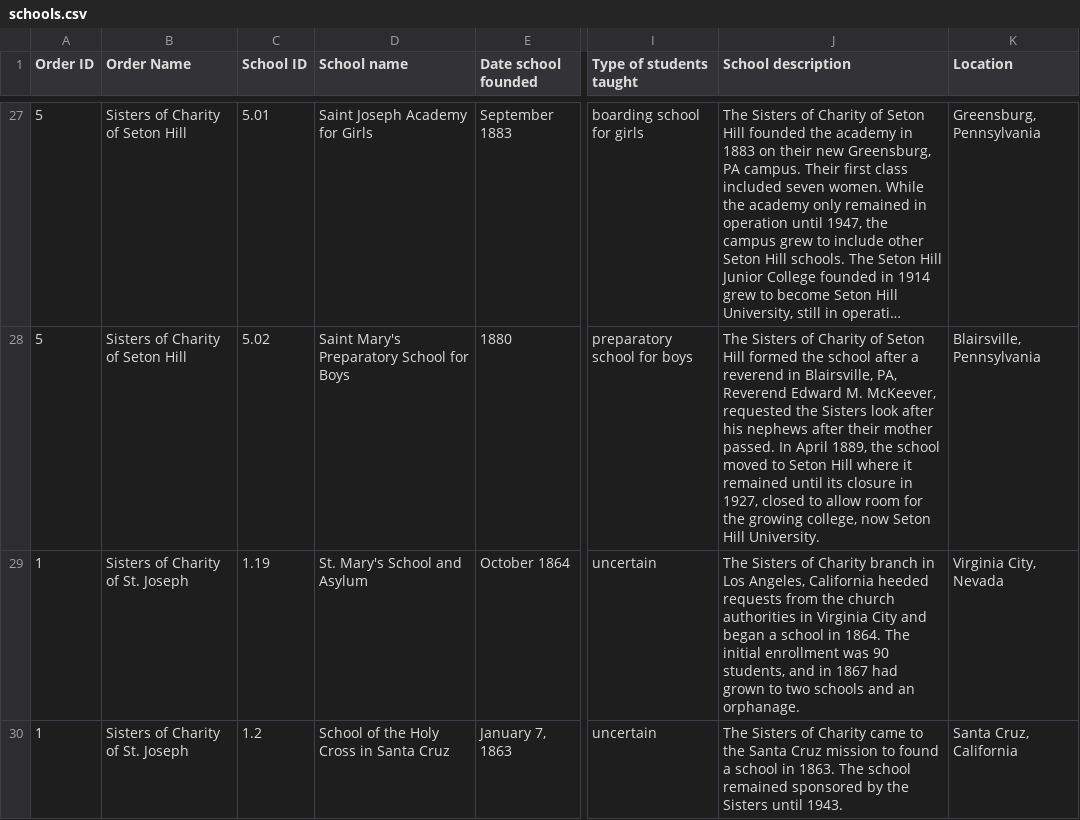
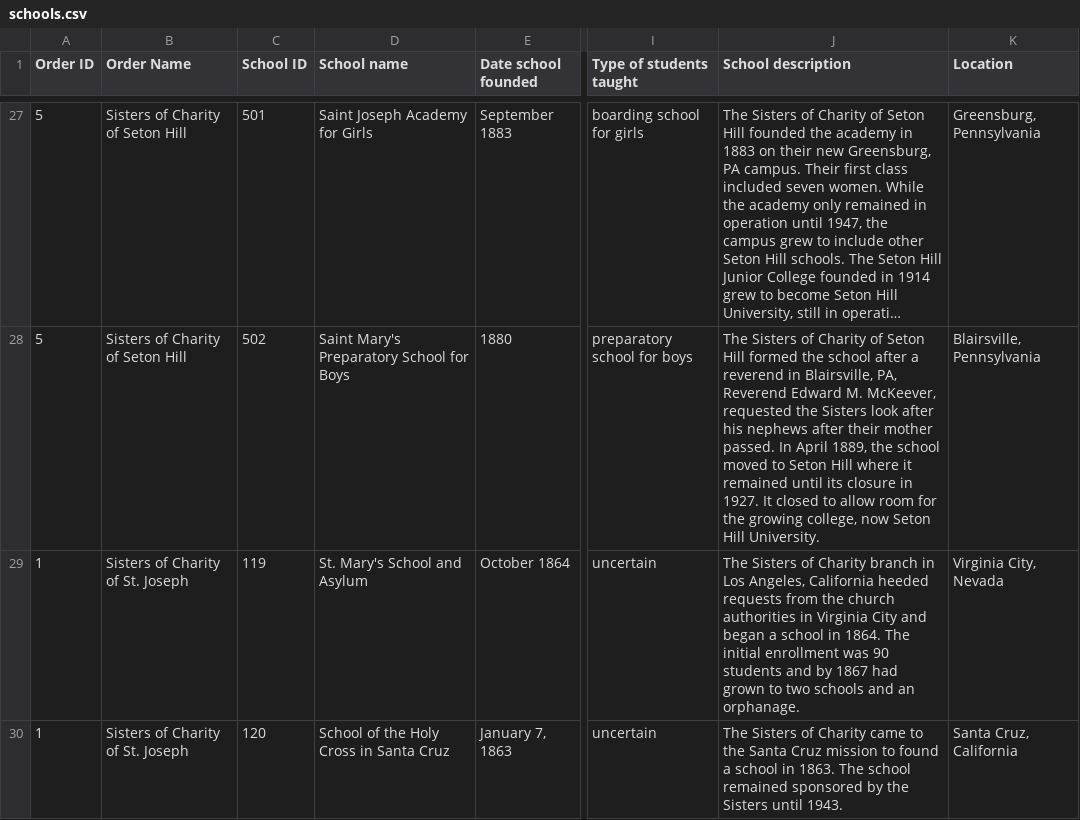
Before and after one commit to angelawh/Nun-school-map, a CSV file: data/schools.csv, drawn as a sheet; only a part is shown, gaps mark what is left out; long unchanged cells end in …; the diff covers the shown part only; the diff names each change by its address in the sheet, - before the commit and + after, or states it on an @@ line.

```diff
--- a/data/schools.csv
+++ b/data/schools.csv
-C27 (School ID): 5.01
+C27 (School ID): 501
-C28 (School ID): 5.02
+C28 (School ID): 502
-J28 (School description): …closure in 1927, closed to…
+J28 (School description): …closure in 1927. It closed to…
-C29 (School ID): 1.19
+C29 (School ID): 119
-J29 (School description): …was 90 students, and in 1867 had…
+J29 (School description): …was 90 students and by 1867 had…
-C30 (School ID): 1.2
+C30 (School ID): 120
```
Also changed, not shown: 48 edited cells elsewhere in this file, data/orders.csv, 4 other files.
